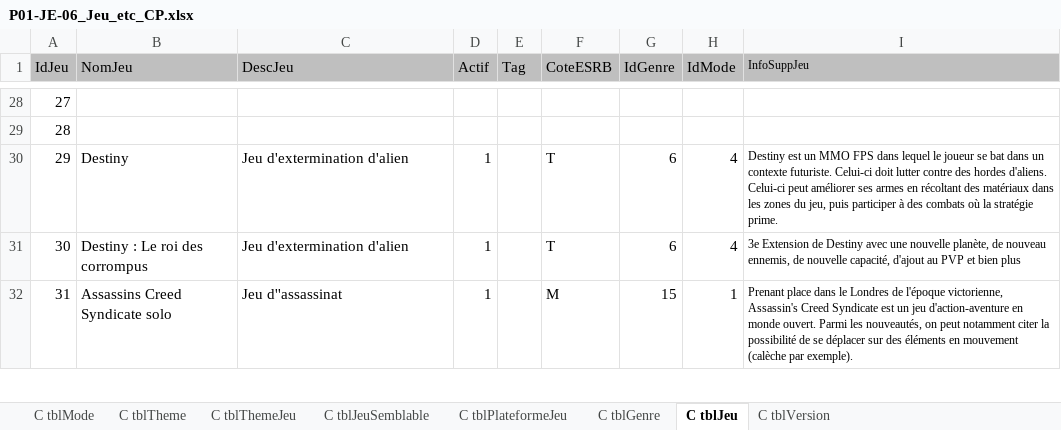
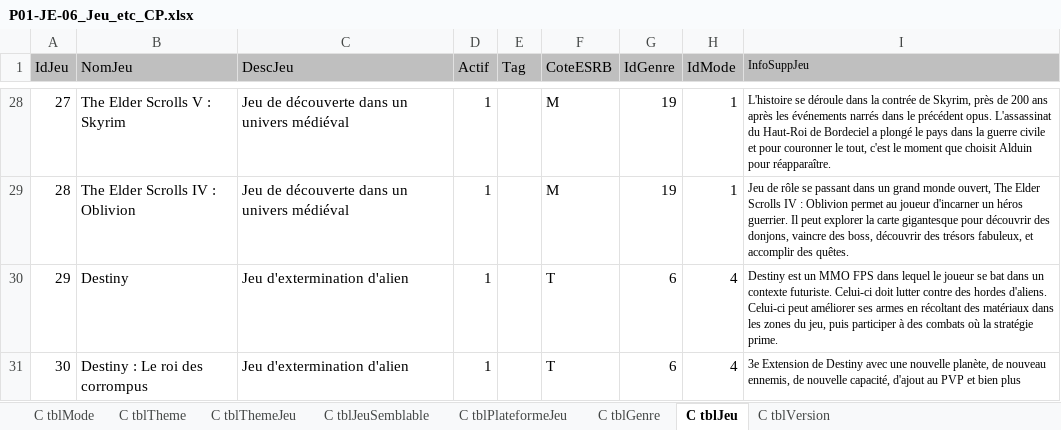
Before and after one commit to kelodiek/Projet_v2, an Excel workbook: Sprint 1/Package 1/Documentation/P01-JE-06_Jeu_etc_CP.xlsx, sheet C tblJeu, drawn as a sheet; only a part is shown, gaps mark what is left out; the shorter side is filled out with more unchanged rows; values as stored, in another font and other column widths than the file's, no borders; the diff covers the shown part only; the diff names each change by its address in the sheet, - before the commit and + after, or states it on an @@ line.

```diff
--- a/Sprint 1/Package 1/Documentation/P01-JE-06_Jeu_etc_CP.xlsx (sheet C tblJeu)
+++ b/Sprint 1/Package 1/Documentation/P01-JE-06_Jeu_etc_CP.xlsx (sheet C tblJeu)
-B28 (NomJeu): (empty)
+B28 (NomJeu): The Elder Scrolls V : Skyrim
-C28:C29 (DescJeu): (empty)
+C28:C29 (DescJeu): Jeu de découverte dans un univers médiéval
-D28:D29 (Actif): (empty)
+D28:D29 (Actif): 1
-F28:F29 (CoteESRB): (empty)
+F28:F29 (CoteESRB): M
-G28:G29 (IdGenre): (empty)
+G28:G29 (IdGenre): 19
-H28:H29 (IdMode): (empty)
+H28:H29 (IdMode): 1
-I28 (InfoSuppJeu): (empty)
+I28 (InfoSuppJeu): L'histoire se déroule dans la contrée de Skyrim, près de 200 ans après les événements narrés dans le précédent opus. L'assassinat du Haut-Roi de Bordeciel a plongé le pays dans la guerre civile et pour couronner le tout, c'est le moment que choisit Alduin pour réapparaître.
-B29 (NomJeu): (empty)
+B29 (NomJeu): The Elder Scrolls IV : Oblivion
-I29 (InfoSuppJeu): (empty)
+I29 (InfoSuppJeu): Jeu de rôle se passant dans un grand monde ouvert, The Elder Scrolls IV : Oblivion permet au joueur d'incarner un héros guerrier. Il peut explorer la carte gigantesque pour découvrir des donjons, vaincre des boss, découvrir des trésors fabuleux, et accomplir des quêtes.
```
Also changed, not shown: 70 edited cells elsewhere in this sheet, sheet C tblVersion.
